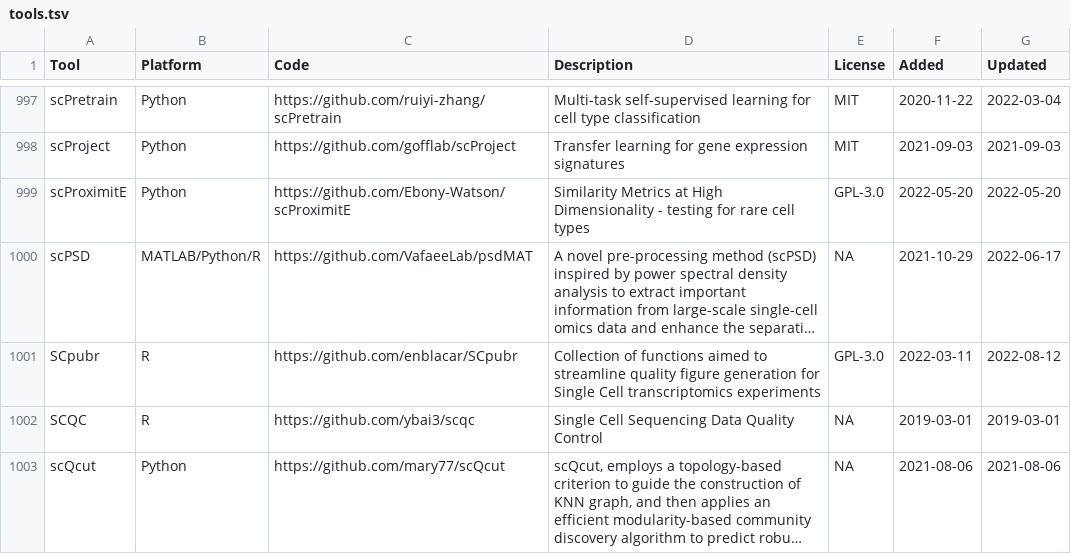
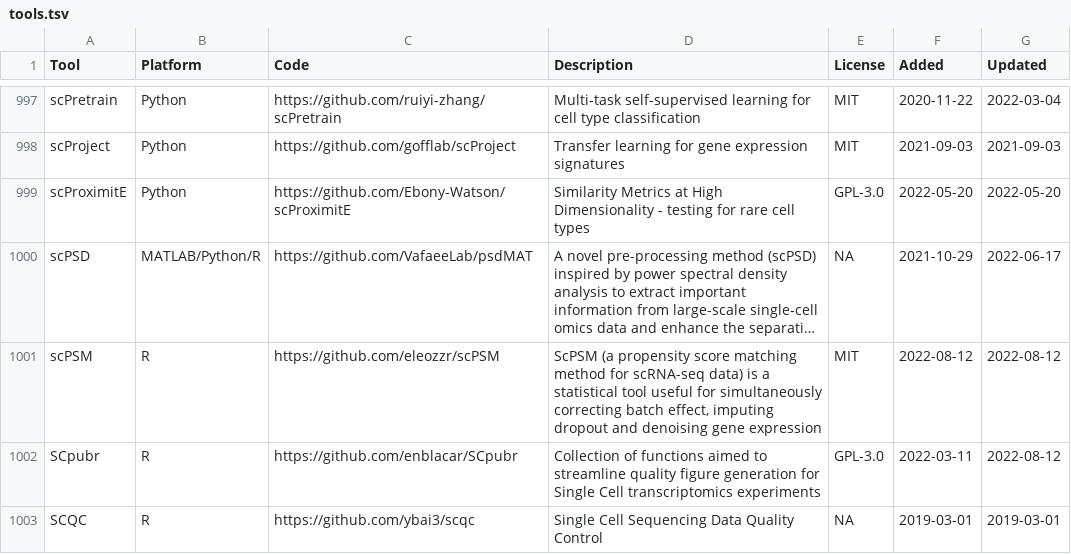
Before and after one commit to scRNA-tools/scRNA-tools, a TSV file: database/tools.tsv, drawn as a sheet; only a part is shown, gaps mark what is left out; the shorter side is filled out with more unchanged rows; long unchanged cells end in …; the diff names each change by its address in the sheet, - before the commit and + after, or states it on an @@ line.

Commit message:
New tool: scPSM
A statistical tool useful for simultaneously correcting batch effect, imputing dropout and denoising gene expression

https://www.scrna-tools.org/tools#scPSM

```diff
--- a/database/tools.tsv
+++ b/database/tools.tsv
+row 1001: scPSM | R | https://github.com/eleozzr/scPSM | ScPSM (a propensity score matching method for scRNA-seq data) is a statistical tool useful for simultaneously correcting batch effect, imputing dropout and denoising gene expression | MIT | 2022-08-12 | 2022-08-12
```
Also changed, not shown: database/categories-idx.tsv, database/doi-idx.tsv, 3 other files.
